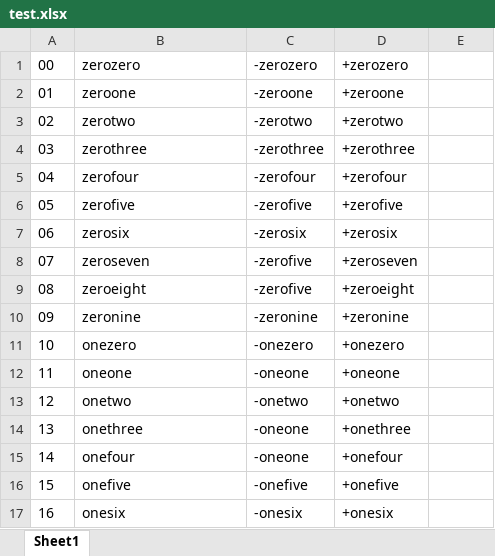
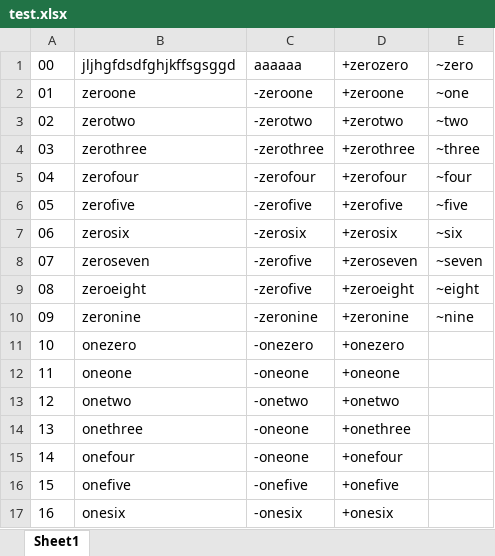
Before and after one commit to guam68/pao-encoder, an Excel workbook: test.xlsx, sheet Sheet1, drawn as a sheet; only a part is shown; values as stored, in another font and other column widths than the file's, no borders; the diff names each change by its address in the sheet, - before the commit and + after, or states it on an @@ line.

```diff
--- a/test.xlsx (sheet Sheet1)
+++ b/test.xlsx (sheet Sheet1)
-B1: zerozero
+B1: jljhgfdsdfghjkffsgsggd
-C1: -zerozero
+C1: aaaaaa
-E1: (empty)
+E1: ~zero
-E2: (empty)
+E2: ~one
-E3: (empty)
+E3: ~two
-E4: (empty)
+E4: ~three
-E5: (empty)
+E5: ~four
-E6: (empty)
+E6: ~five
-E7: (empty)
+E7: ~six
-E8: (empty)
+E8: ~seven
-E9: (empty)
+E9: ~eight
-E10: (empty)
+E10: ~nine
```
Also changed, not shown: pao.xlsx, 3 other files.
